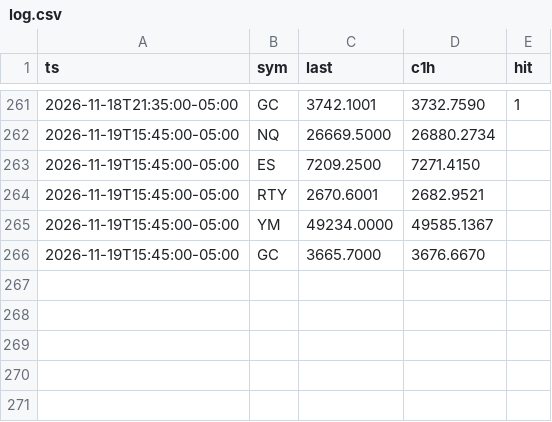
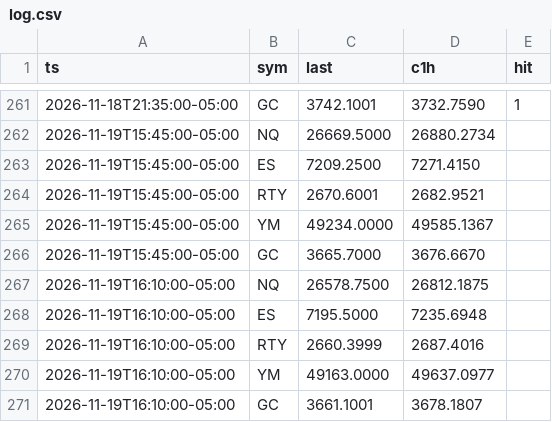
Before and after one commit to abdulwh1d/A.W.-Stratgies-Indicator, a CSV file: forecast/log.csv, drawn as a sheet; only a part is shown, gaps mark what is left out.

```diff
--- a/forecast/log.csv
+++ b/forecast/log.csv
@@ -266 +266,6 @@ ts,sym,last,c1h,hit
 2026-11-19T15:45:00-05:00,GC,3665.7000,3676.6670,
+2026-11-19T16:10:00-05:00,NQ,26578.7500,26812.1875,
+2026-11-19T16:10:00-05:00,ES,7195.5000,7235.6948,
+2026-11-19T16:10:00-05:00,RTY,2660.3999,2687.4016,
+2026-11-19T16:10:00-05:00,YM,49163.0000,49637.0977,
+2026-11-19T16:10:00-05:00,GC,3661.1001,3678.1807,
```
Also changed, not shown: 2 other files.
